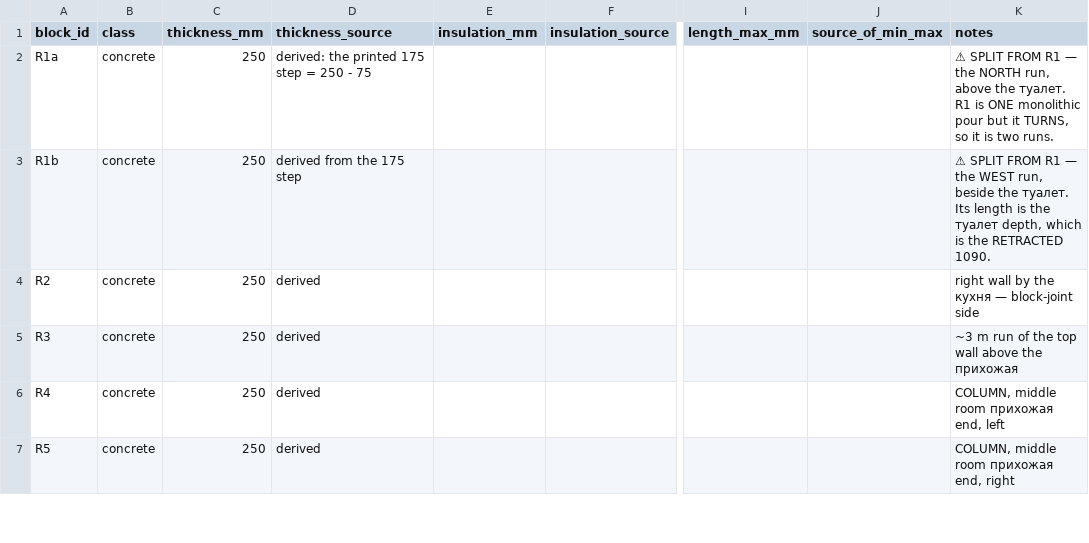
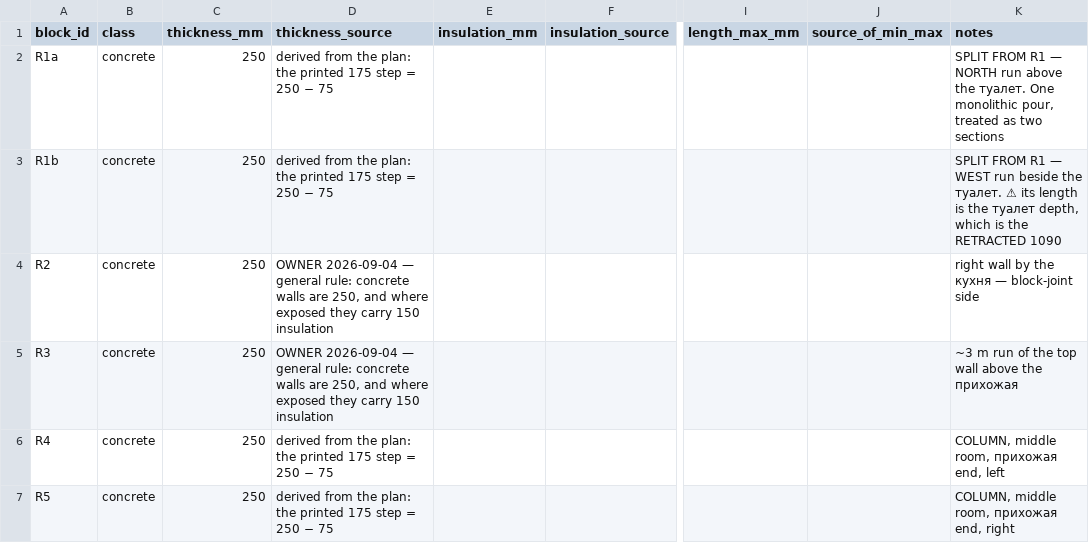
Before and after one commit to AliakseiBabko/price-scrapper, a CSV file: data/canonical/wall_blocks.csv, drawn as a sheet; only a part is shown, gaps mark what is left out; the diff covers the shown part only; the diff names each change by its address in the sheet, - before the commit and + after, or states it on an @@ line.

```diff
--- a/data/canonical/wall_blocks.csv
+++ b/data/canonical/wall_blocks.csv
-D2 (thickness_source): derived: the printed 175 step = 250 - 75
+D2 (thickness_source): derived from the plan: the printed 175 step = 250 − 75
-K2 (notes): ⚠ SPLIT FROM R1 — the NORTH run, above the туалет. R1 is ONE monolithic pour but it TURNS, so it is two runs.
+K2 (notes): SPLIT FROM R1 — NORTH run above the туалет. One monolithic pour, treated as two sections
-D3 (thickness_source): derived from the 175 step
+D3 (thickness_source): derived from the plan: the printed 175 step = 250 − 75
-K3 (notes): ⚠ SPLIT FROM R1 — the WEST run, beside the туалет. Its length is the туалет depth, which is the RETRACTED 1090.
+K3 (notes): SPLIT FROM R1 — WEST run beside the туалет. ⚠ its length is the туалет depth, which is the RETRACTED 1090
-D4:D5 (thickness_source): derived
+D4:D5 (thickness_source): OWNER 2026-09-04 — general rule: concrete walls are 250, and where exposed they carry 150 insulation
-D6:D7 (thickness_source): derived
+D6:D7 (thickness_source): derived from the plan: the printed 175 step = 250 − 75
-K6 (notes): COLUMN, middle room прихожая end, left
+K6 (notes): COLUMN, middle room, прихожая end, left
-K7 (notes): COLUMN, middle room прихожая end, right
+K7 (notes): COLUMN, middle room, прихожая end, right
```
Also changed, not shown: 1 added row and 52 edited cells elsewhere in this file, 2 other files.
